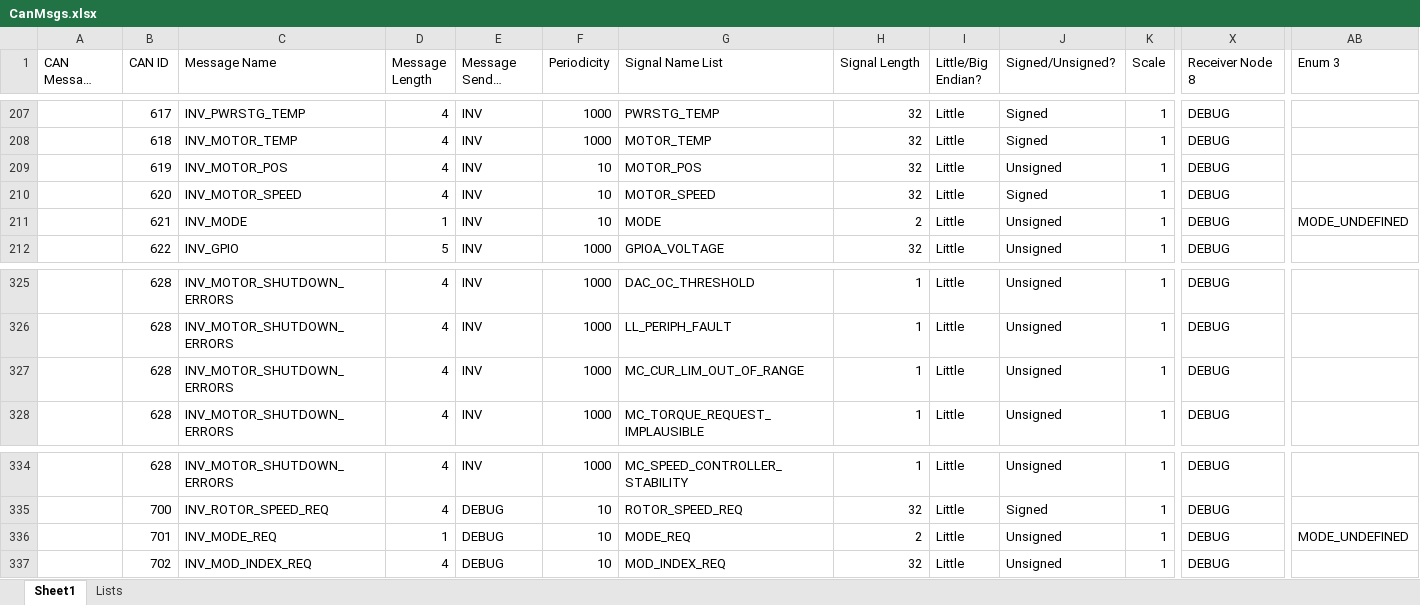
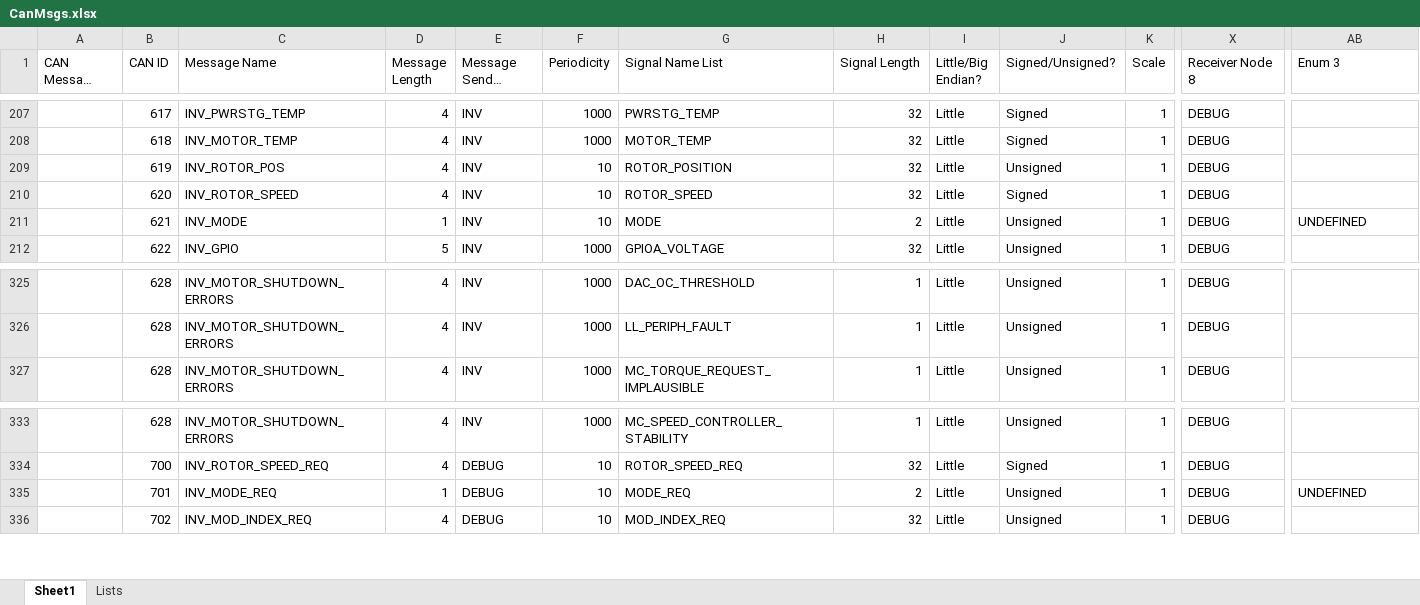
Before and after one commit to UBCFormulaElectric/Consolidated-Firmware, an Excel workbook: scripts/codegen/CAN/CanMsgs.xlsx, sheet Sheet1, drawn as a sheet; only a part is shown, gaps mark what is left out; long unchanged cells end in …; values as stored, in another font and other column widths than the file's, no cell formats; removed rows and columns are numbered as before the commit, all else as after; rows hold the shown columns only; the diff names each change by its address in the sheet, - before the commit and + after, or states it on an @@ line.

```diff
--- a/scripts/codegen/CAN/CanMsgs.xlsx (sheet Sheet1)
+++ b/scripts/codegen/CAN/CanMsgs.xlsx (sheet Sheet1)
-C209 (Message Name): INV_MOTOR_POS
+C209 (Message Name): INV_ROTOR_POS
-G209 (Signal Name List): MOTOR_POS
+G209 (Signal Name List): ROTOR_POSITION
-C210 (Message Name): INV_MOTOR_SPEED
+C210 (Message Name): INV_ROTOR_SPEED
-G210 (Signal Name List): MOTOR_SPEED
+G210 (Signal Name List): ROTOR_SPEED
-AB211 (Enum 3): MODE_UNDEFINED
+AB211 (Enum 3): UNDEFINED
-row 327:  | 628 | INV_MOTOR_SHUTDOWN_ERRORS | 4 | INV | 1000 | MC_CUR_LIM_OUT_OF_RANGE | 1 | Little | Unsigned | 1 | DEBUG
-AB335 (Enum 3): MODE_UNDEFINED
+AB335 (Enum 3): UNDEFINED
```
Also changed, not shown: cell formats, formulas that keep their value, 21 other files.
